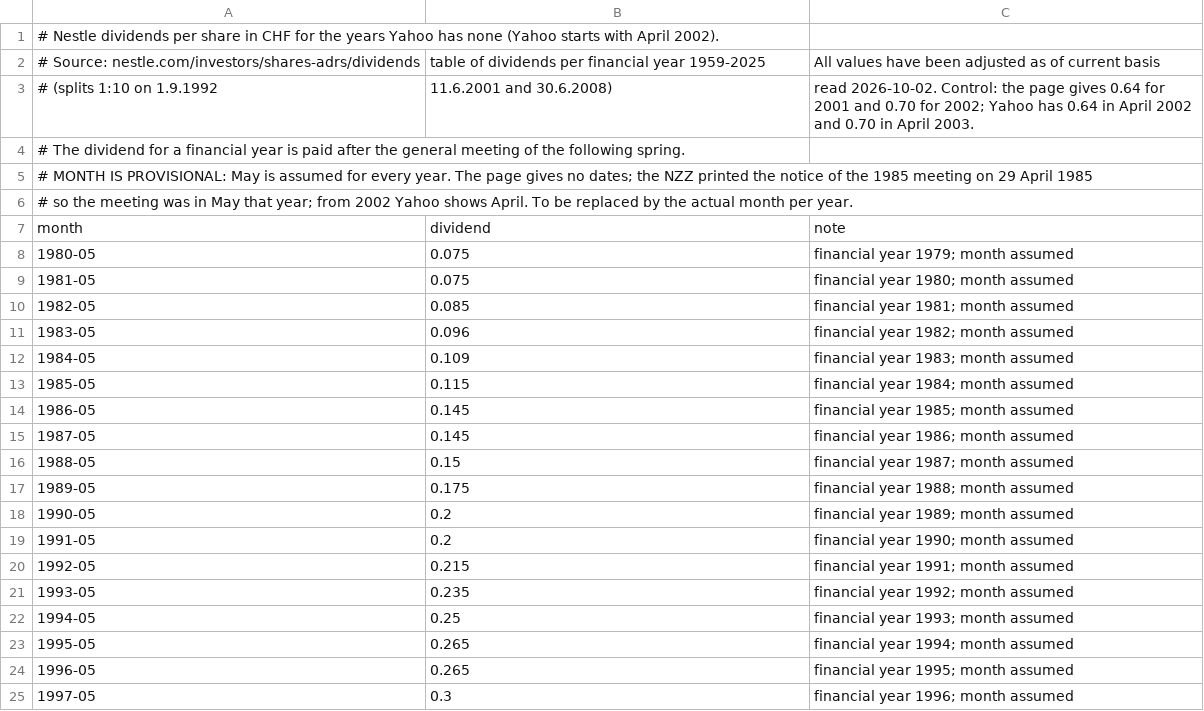
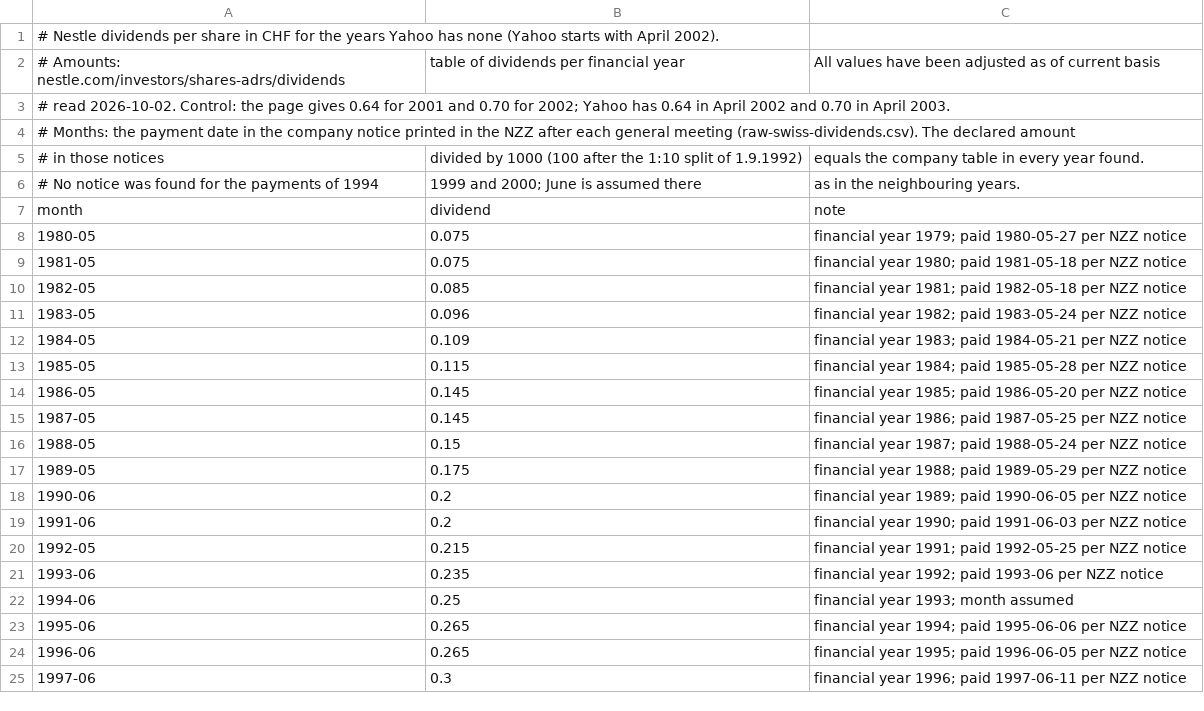
Before and after one commit to meisserecon/marketsim, a CSV file: data/manual/dividends/nestle.csv, drawn as a sheet; only a part is shown; the diff covers the shown part only.

```diff
--- a/data/manual/dividends/nestle.csv
+++ b/data/manual/dividends/nestle.csv
@@ -1,25 +1,25 @@
 # Nestle dividends per share in CHF for the years Yahoo has none (Yahoo starts with April 2002).
-# Source: nestle.com/investors/shares-adrs/dividends, table of dividends per financial year 1959-2025, "All values have been adjusted as of current basis"
-#   (splits 1:10 on 1.9.1992, 11.6.2001 and 30.6.2008), read 2026-10-02. Control: the page gives 0.64 for 2001 and 0.70 for 2002; Yahoo has 0.64 in April 2002 and 0.70 in April 2003.
-# The dividend for a financial year is paid after the general meeting of the following spring.
-# MONTH IS PROVISIONAL: May is assumed for every year. The page gives no dates; the NZZ printed the notice of the 1985 meeting on 29 April 1985,
-#   so the meeting was in May that year; from 2002 Yahoo shows April. To be replaced by the actual month per year.
+# Amounts: nestle.com/investors/shares-adrs/dividends, table of dividends per financial year, "All values have been adjusted as of current basis",
+#   read 2026-10-02. Control: the page gives 0.64 for 2001 and 0.70 for 2002; Yahoo has 0.64 in April 2002 and 0.70 in April 2003.
+# Months: the payment date in the company notice printed in the NZZ after each general meeting (raw-swiss-dividends.csv). The declared amount
+#   in those notices, divided by 1000 (100 after the 1:10 split of 1.9.1992), equals the company table in every year found.
+#   No notice was found for the payments of 1994, 1999 and 2000; June is assumed there, as in the neighbouring years.
 month,dividend,note
-1980-05,0.075,financial year 1979; month assumed
-1981-05,0.075,financial year 1980; month assumed
-1982-05,0.085,financial year 1981; month assumed
-1983-05,0.096,financial year 1982; month assumed
-1984-05,0.109,financial year 1983; month assumed
-1985-05,0.115,financial year 1984; month assumed
-1986-05,0.145,financial year 1985; month assumed
-1987-05,0.145,financial year 1986; month assumed
-1988-05,0.15,financial year 1987; month assumed
-1989-05,0.175,financial year 1988; month assumed
-1990-05,0.2,financial year 1989; month assumed
-1991-05,0.2,financial year 1990; month assumed
-1992-05,0.215,financial year 1991; month assumed
-1993-05,0.235,financial year 1992; month assumed
-1994-05,0.25,financial year 1993; month assumed
-1995-05,0.265,financial year 1994; month assumed
-1996-05,0.265,financial year 1995; month assumed
-1997-05,0.3,financial year 1996; month assumed
+1980-05,0.075,financial year 1979; paid 1980-05-27 per NZZ notice
+1981-05,0.075,financial year 1980; paid 1981-05-18 per NZZ notice
+1982-05,0.085,financial year 1981; paid 1982-05-18 per NZZ notice
+1983-05,0.096,financial year 1982; paid 1983-05-24 per NZZ notice
+1984-05,0.109,financial year 1983; paid 1984-05-21 per NZZ notice
+1985-05,0.115,financial year 1984; paid 1985-05-28 per NZZ notice
+1986-05,0.145,financial year 1985; paid 1986-05-20 per NZZ notice
+1987-05,0.145,financial year 1986; paid 1987-05-25 per NZZ notice
+1988-05,0.15,financial year 1987; paid 1988-05-24 per NZZ notice
+1989-05,0.175,financial year 1988; paid 1989-05-29 per NZZ notice
+1990-06,0.2,financial year 1989; paid 1990-06-05 per NZZ notice
+1991-06,0.2,financial year 1990; paid 1991-06-03 per NZZ notice
+1992-05,0.215,financial year 1991; paid 1992-05-25 per NZZ notice
+1993-06,0.235,financial year 1992; paid 1993-06 per NZZ notice
+1994-06,0.25,financial year 1993; month assumed
+1995-06,0.265,financial year 1994; paid 1995-06-06 per NZZ notice
+1996-06,0.265,financial year 1995; paid 1996-06-05 per NZZ notice
+1997-06,0.3,financial year 1996; paid 1997-06-11 per NZZ notice
```
Also changed, not shown: 6 edited cells elsewhere in this file, data/manual/dividends/ubs.csv, 6 other files.
